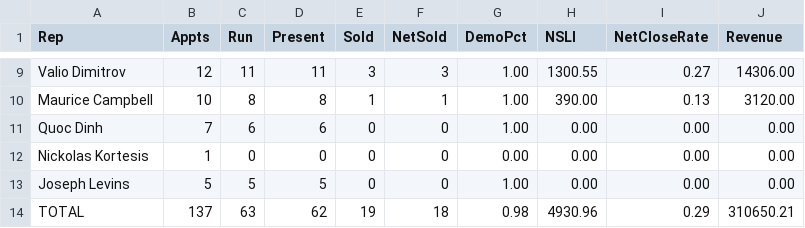
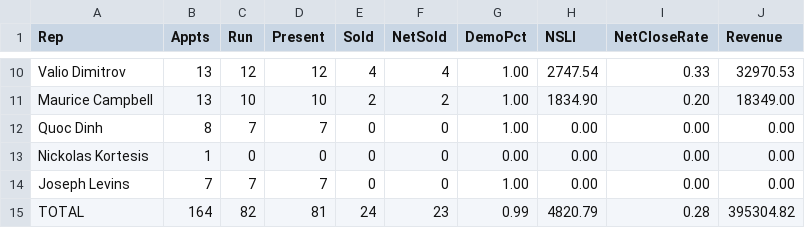
Before and after one commit to SeanSenno/rebath-sales-dashboard, a CSV file: data/sales-rep-mtd.csv, drawn as a sheet; only a part is shown, gaps mark what is left out; addresses are those after the commit; the diff covers the shown part only; the diff names each change by its address in the sheet, - before the commit and + after, or states it on an @@ line.

Commit message:
Daily refresh via Zap

```diff
--- a/data/sales-rep-mtd.csv
+++ b/data/sales-rep-mtd.csv
-B10 (Appts): 12
+B10 (Appts): 13
-C10 (Run): 11
+C10 (Run): 12
-D10 (Present): 11
+D10 (Present): 12
-E10 (Sold): 3
+E10 (Sold): 4
-F10 (NetSold): 3
+F10 (NetSold): 4
-H10 (NSLI): 1300.55
+H10 (NSLI): 2747.54
-I10 (NetCloseRate): 0.27
+I10 (NetCloseRate): 0.33
-J10 (Revenue): 14306.00
+J10 (Revenue): 32970.53
-B11 (Appts): 10
+B11 (Appts): 13
-C11 (Run): 8
+C11 (Run): 10
-D11 (Present): 8
+D11 (Present): 10
-E11 (Sold): 1
+E11 (Sold): 2
-F11 (NetSold): 1
+F11 (NetSold): 2
-H11 (NSLI): 390.00
+H11 (NSLI): 1834.90
-I11 (NetCloseRate): 0.13
+I11 (NetCloseRate): 0.20
-J11 (Revenue): 3120.00
+J11 (Revenue): 18349.00
-B12 (Appts): 7
+B12 (Appts): 8
-C12 (Run): 6
+C12 (Run): 7
-D12 (Present): 6
+D12 (Present): 7
-B14 (Appts): 5
+B14 (Appts): 7
-C14 (Run): 5
+C14 (Run): 7
-D14 (Present): 5
+D14 (Present): 7
-B15 (Appts): 137
+B15 (Appts): 164
-C15 (Run): 63
+C15 (Run): 82
-D15 (Present): 62
+D15 (Present): 81
-E15 (Sold): 19
+E15 (Sold): 24
-F15 (NetSold): 18
+F15 (NetSold): 23
-G15 (DemoPct): 0.98
+G15 (DemoPct): 0.99
-H15 (NSLI): 4930.96
+H15 (NSLI): 4820.79
-I15 (NetCloseRate): 0.29
+I15 (NetCloseRate): 0.28
-J15 (Revenue): 310650.21
+J15 (Revenue): 395304.82
```
Also changed, not shown: 4 added rows, 3 removed rows and 22 edited cells elsewhere in this file.
